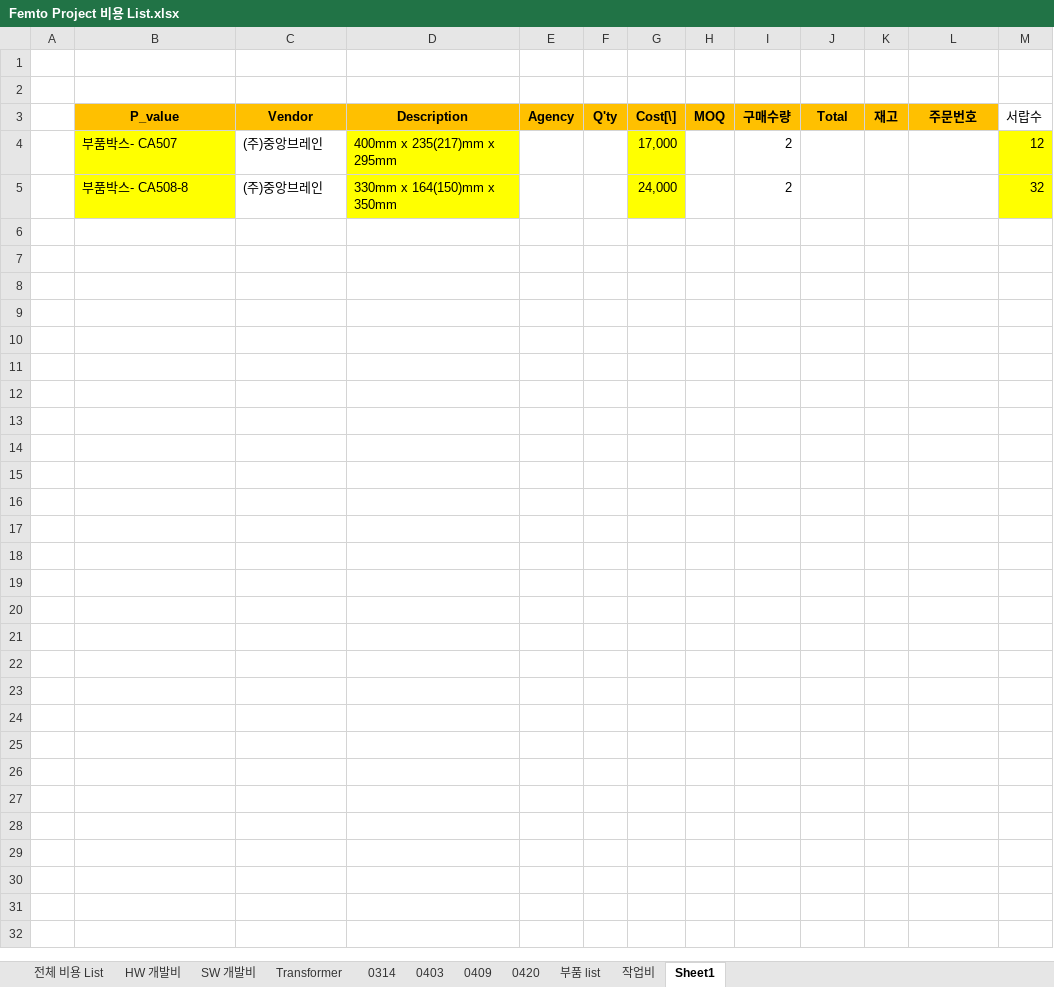
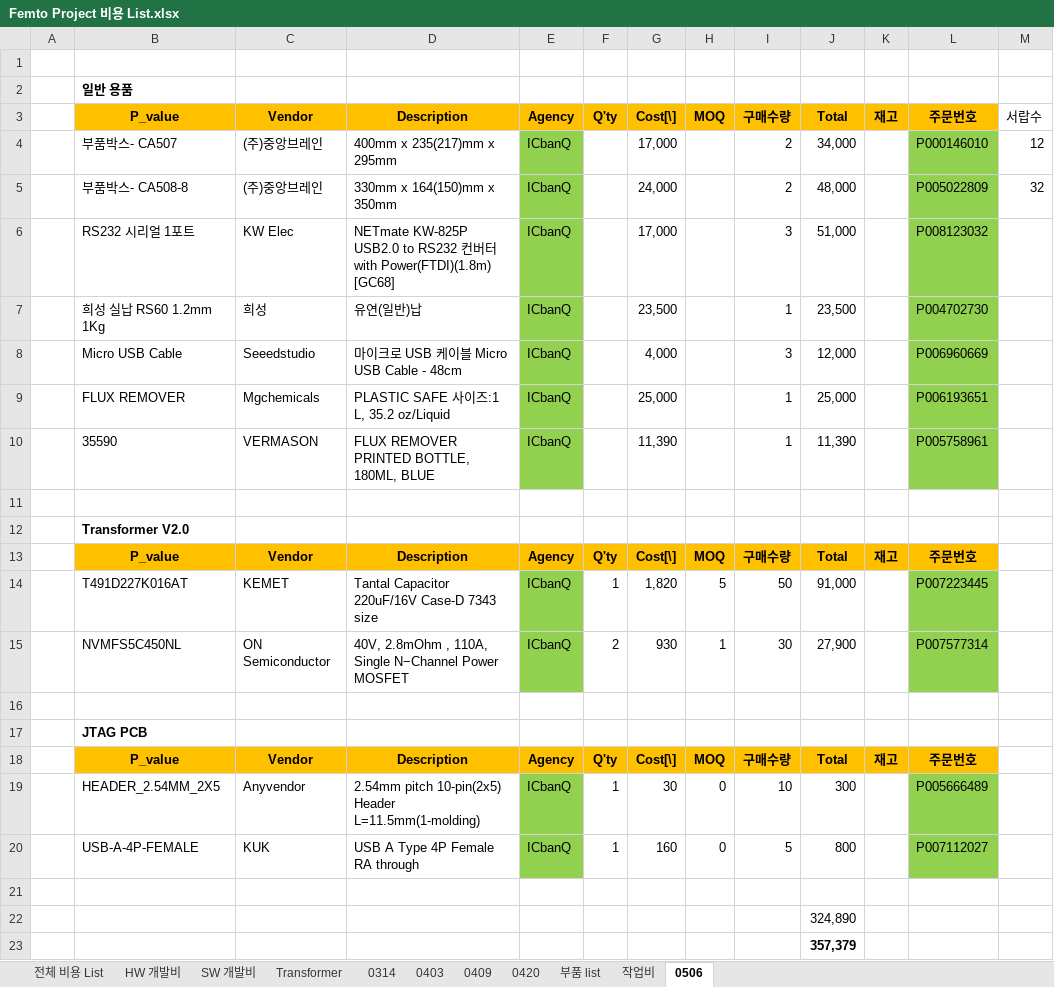
Before and after one commit to ArvidJoung/Plasma_Generator, an Excel workbook: Femto Project 비용 List.xlsx, sheet 0506, drawn as a sheet; values as stored, in another font and other column widths than the file's, no borders; addresses are those after the commit; the diff names each change by its address in the sheet, - before the commit and + after, or states it on an @@ line.

```diff
--- a/Femto Project 비용 List.xlsx (sheet 0506)
+++ b/Femto Project 비용 List.xlsx (sheet 0506)
-sheet tab: Sheet1
+sheet tab: 0506
+row 2:  | 일반 용품
+row 3:  | P_value | Vendor | Description | Agency | Q'ty | Cost[\] | MOQ | 구매수량 | Total | 재고 | 주문번호 | 서랍수
+row 4:  | 부품박스- CA507 | (주)중앙브레인 | 400mm x 235(217)mm x 295mm | ICbanQ |  | 17,000 |  | 2 | 34,000 |  | P000146010 | 12
+row 5:  | 부품박스- CA508-8 | (주)중앙브레인 | 330mm x 164(150)mm x 350mm | ICbanQ |  | 24,000 |  | 2 | 48,000 |  | P005022809 | 32
+row 6:  | RS232 시리얼 1포트 | KW Elec | NETmate KW-825P USB2.0 to RS232 컨버터 with Power(FTDI)(1.8m) [GC68] | ICbanQ |  | 17,000 |  | 3 | 51,000 |  | P008123032
+row 7:  | 희성 실납 RS60 1.2mm 1Kg | 희성 | 유연(일반)납 | ICbanQ |  | 23,500 |  | 1 | 23,500 |  | P004702730
+row 8:  | Micro USB Cable | Seeedstudio | 마이크로 USB 케이블 Micro USB Cable - 48cm | ICbanQ |  | 4,000 |  | 3 | 12,000 |  | P006960669
+row 9:  | FLUX REMOVER | Mgchemicals | PLASTIC SAFE 사이즈:1 L, 35.2 oz/Liquid | ICbanQ |  | 25,000 |  | 1 | 25,000 |  | P006193651
+row 10:  | 35590 | VERMASON | FLUX REMOVER PRINTED BOTTLE, 180ML, BLUE | ICbanQ |  | 11,390 |  | 1 | 11,390 |  | P005758961
+row 12:  | Transformer V2.0
-M13: 서랍수
+M13: (empty)
+row 14:  | T491D227K016AT | KEMET | Tantal Capacitor 220uF/16V Case-D 7343 size | ICbanQ | 1 | 1,820 | 5 | 50 | 91,000 |  | P007223445
+row 15:  | NVMFS5C450NL | ON Semiconductor | 40V, 2.8mOhm , 110A, Single N−Channel Power MOSFET | ICbanQ | 2 | 930 | 1 | 30 | 27,900 |  | P007577314
-row 16:  | 부품박스- CA507 | (주)중앙브레인 | 400mm x 235(217)mm x 295mm |  |  | 17,000 |  | 2 |  |  |  | 12
+row 16: (empty)
-B16 fill: #FFFF00
+B16 fill: none
-D16 fill: #FFFF00
+D16 fill: none
-G16 fill: #FFFF00
+G16 fill: none
-M16 fill: #FFFF00
+M16 fill: none
+row 17:  | JTAG PCB
+row 18:  | P_value | Vendor | Description | Agency | Q'ty | Cost[\] | MOQ | 구매수량 | Total | 재고 | 주문번호
+row 19:  | HEADER_2.54MM_2X5 | Anyvendor | 2.54mm pitch 10-pin(2x5) Header L=11.5mm(1-molding) | ICbanQ | 1 | 30 | 0 | 10 | 300 |  | P005666489
+row 20:  | USB-A-4P-FEMALE | KUK | USB A Type 4P Female RA through | ICbanQ | 1 | 160 | 0 | 5 | 800 |  | P007112027
-row 21:  | 부품박스- CA508-8 | (주)중앙브레인 | 330mm x 164(150)mm x 350mm |  |  | 24,000 |  | 2 |  |  |  | 32
+row 21: (empty)
-B21 fill: #FFFF00
+B21 fill: none
-D21 fill: #FFFF00
+D21 fill: none
-G21 fill: #FFFF00
+G21 fill: none
-M21 fill: #FFFF00
+M21 fill: none
+row 22:  |  |  |  |  |  |  |  |  | 324,890
+row 23:  |  |  |  |  |  |  |  |  | 357,379
```
Also changed, not shown: sheet 부품 list, 0_DOC/견적서/20180503_Pipette_Main_V1.0_Layout and manual Solder 비용.xlsx, Femto Project schedule V1.0.xlsx.
